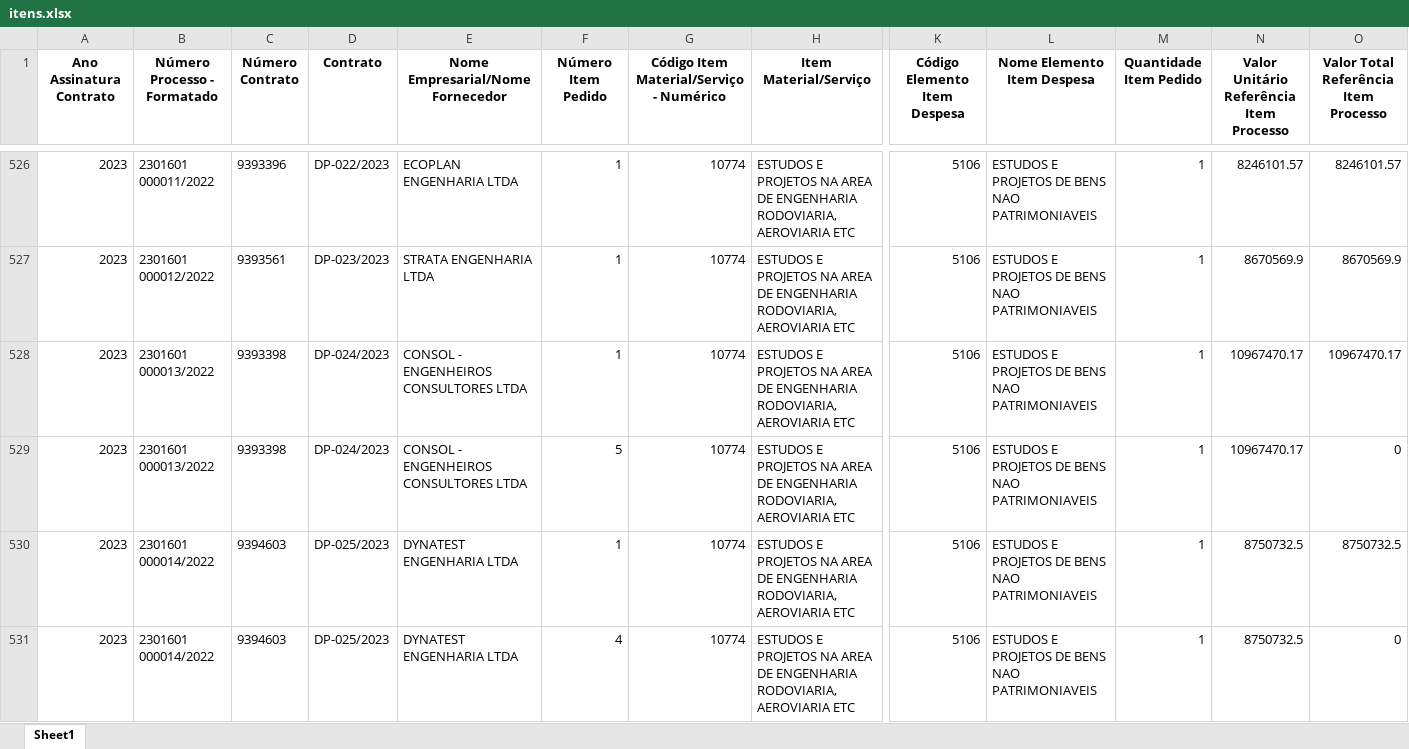
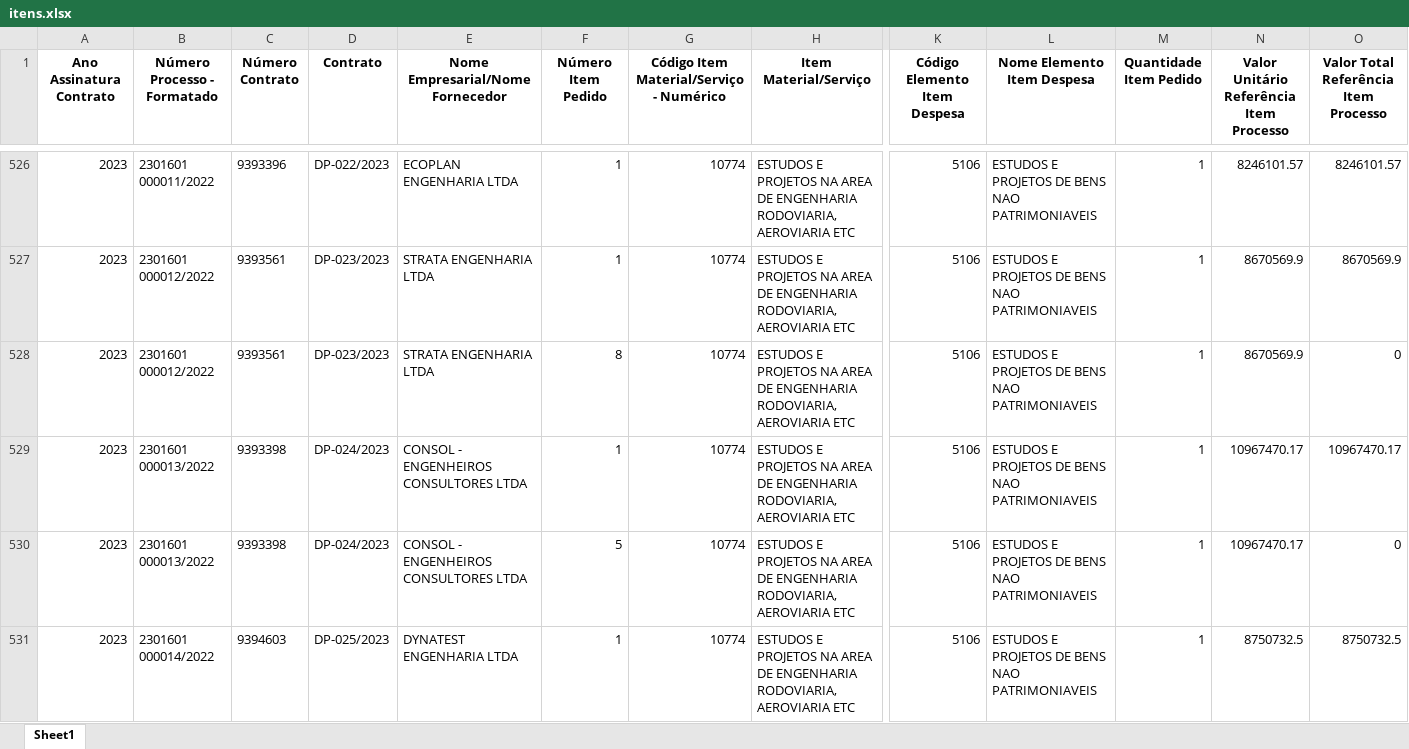
Before and after one commit to transparencia-mg/portal_obras, an Excel workbook: upload/itens.xlsx, sheet Sheet1, drawn as a sheet; only a part is shown, gaps mark what is left out; the shorter side is filled out with more unchanged rows; values as stored, in another font and other column widths than the file's, no borders; rows hold the shown columns only; the diff covers the shown part only; the diff names each change by its address in the sheet, - before the commit and + after, or states it on an @@ line.

```diff
--- a/upload/itens.xlsx (sheet Sheet1)
+++ b/upload/itens.xlsx (sheet Sheet1)
+row 528: 2023 | 2301601 000012/2022 | 9393561 | DP-023/2023 | STRATA ENGENHARIA LTDA | 8 | 10774 | ESTUDOS E PROJETOS NA AREA DE ENGENHARIA RODOVIARIA, AEROVIARIA ETC | 5106 | ESTUDOS E PROJETOS DE BENS NAO PATRIMONIAVEIS | 1 | 8670569.9 | 0
```
Also changed, not shown: 1 added row elsewhere in this sheet, upload/contratos.xlsx, upload/contratos_siad.xlsx, 6 other files.
